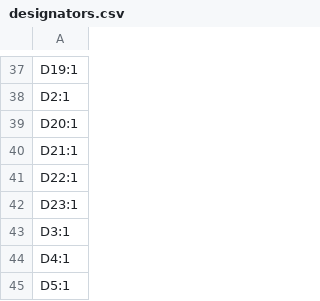
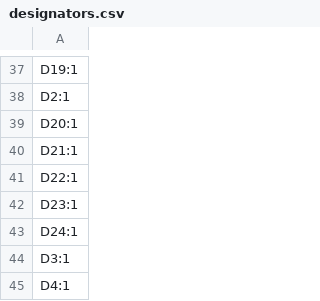
Before and after one commit to revk/ESP32-GPS, a CSV file: PCB/Logger/production/designators.csv, drawn as a sheet; only a part is shown, gaps mark what is left out; the shorter side is filled out with more unchanged rows; the diff names each change by its address in the sheet, - before the commit and + after, or states it on an @@ line.

```diff
--- a/PCB/Logger/production/designators.csv
+++ b/PCB/Logger/production/designators.csv
+row 43: D24:1
```
Also changed, not shown: PCB/Logger/production/bom.csv, PCB/Logger/production/positions.csv, 6 other files.
